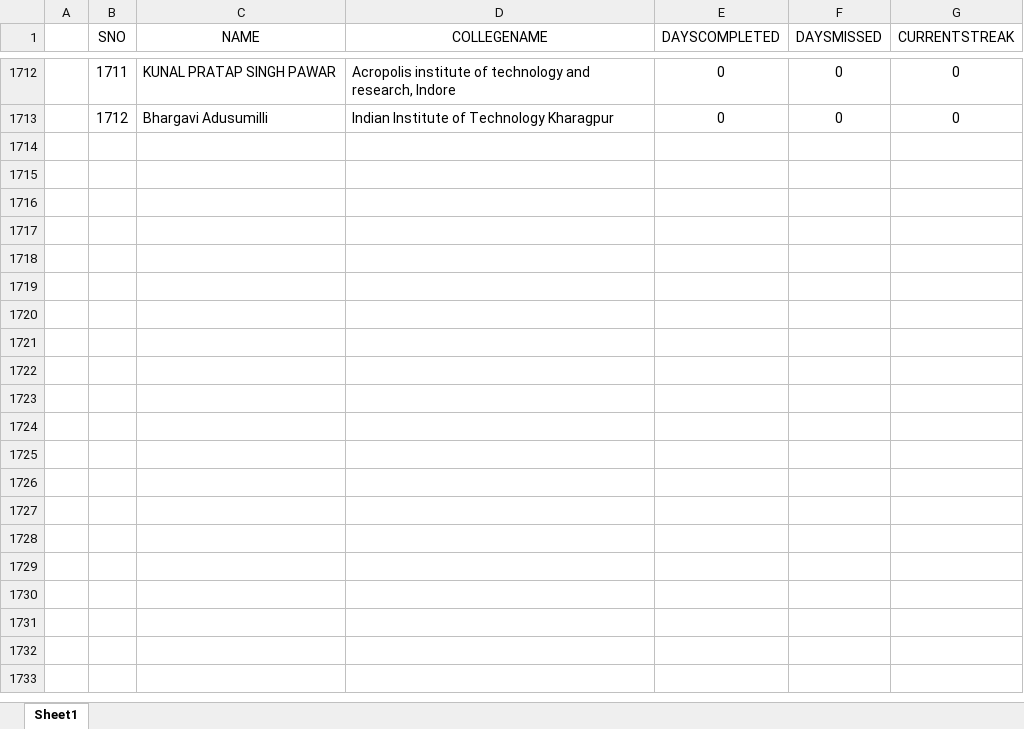
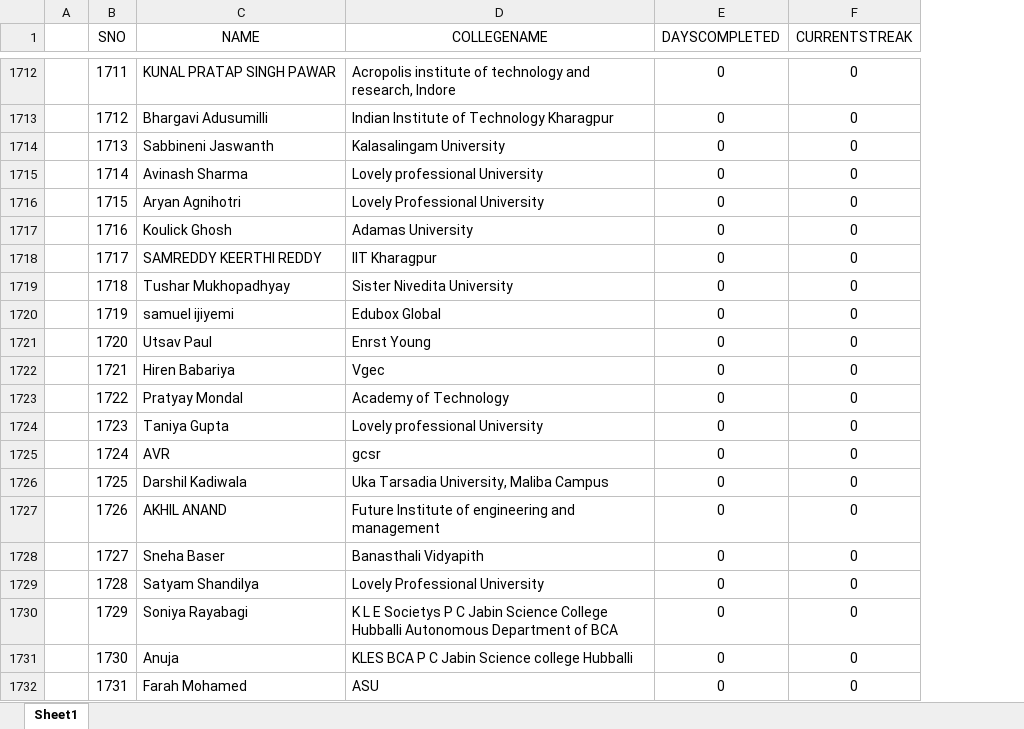
Before and after one commit to SauravMukherjee44/100-Days-of-Code-CodeIN-Progress-Report, an Excel workbook: data.xlsx, sheet Sheet1, drawn as a sheet; only a part is shown, gaps mark what is left out; values as stored, in another font and other column widths than the file's, no borders; charts and pictures not drawn; removed rows and columns are numbered as before the commit, all else as after; the diff covers the shown part only; the diff names each change by its address in the sheet, - before the commit and + after, or states it on an @@ line.

Commit message:
Update data.xlsx

```diff
--- a/data.xlsx (sheet Sheet1)
+++ b/data.xlsx (sheet Sheet1)
-column F (DAYSMISSED), rows 1712-1713: 0 | 0
+row 1714:  | 1713 | Sabbineni Jaswanth | Kalasalingam University | 0 | 0
+row 1715:  | 1714 | Avinash Sharma | Lovely professional University | 0 | 0
+row 1716:  | 1715 | Aryan Agnihotri | Lovely Professional University | 0 | 0
+row 1717:  | 1716 | Koulick Ghosh | Adamas University | 0 | 0
+row 1718:  | 1717 | SAMREDDY KEERTHI REDDY | IIT Kharagpur | 0 | 0
+row 1719:  | 1718 | Tushar Mukhopadhyay | Sister Nivedita University | 0 | 0
+row 1720:  | 1719 | samuel ijiyemi | Edubox Global | 0 | 0
+row 1721:  | 1720 | Utsav Paul | Enrst Young | 0 | 0
+row 1722:  | 1721 | Hiren Babariya | Vgec | 0 | 0
+row 1723:  | 1722 | Pratyay Mondal | Academy of Technology | 0 | 0
+row 1724:  | 1723 | Taniya Gupta | Lovely professional University | 0 | 0
+row 1725:  | 1724 | AVR | gcsr | 0 | 0
+row 1726:  | 1725 | Darshil Kadiwala | Uka Tarsadia University, Maliba Campus | 0 | 0
+row 1727:  | 1726 | AKHIL ANAND | Future Institute of engineering and management | 0 | 0
+row 1728:  | 1727 | Sneha Baser | Banasthali Vidyapith | 0 | 0
+row 1729:  | 1728 | Satyam Shandilya | Lovely Professional University | 0 | 0
+row 1730:  | 1729 | Soniya Rayabagi | K L E Societys P C Jabin Science College Hubballi Autonomous Department of BCA | 0 | 0
+row 1731:  | 1730 | Anuja | KLES BCA P C Jabin Science college Hubballi | 0 | 0
+row 1732:  | 1731 | Farah Mohamed | ASU | 0 | 0
```
Also changed, not shown: 74 added rows and 36 edited cells elsewhere in this sheet, charts or pictures.
